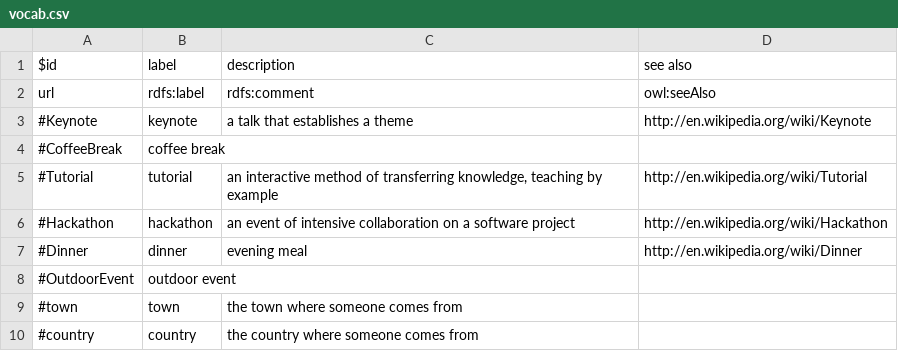
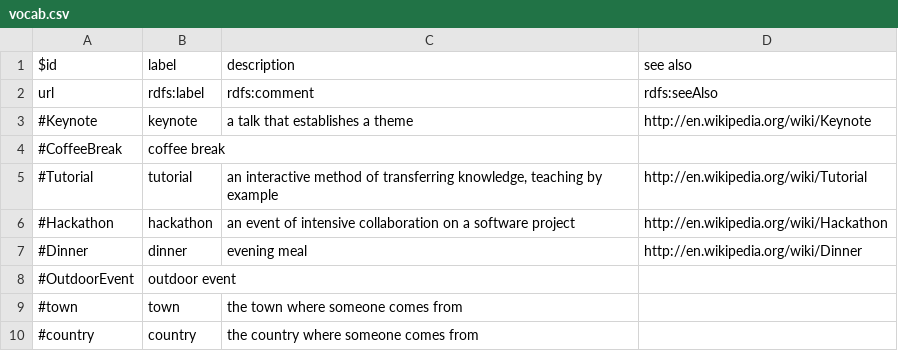
Before and after one commit to clange/5stardata-tutorial, a CSV file: 4.5star_CSV/vocab.csv, drawn as a sheet.

```diff
--- a/4.5star_CSV/vocab.csv
+++ b/4.5star_CSV/vocab.csv
@@ -1,3 +1,3 @@
 $id,label,description,see also
-url,rdfs:label,rdfs:comment,owl:seeAlso
+url,rdfs:label,rdfs:comment,rdfs:seeAlso
 #Keynote,keynote,a talk that establishes a theme,http://en.wikipedia.org/wiki/Keynote
```
Also changed, not shown: 4.5star_CSV/schedule-more.csv.
